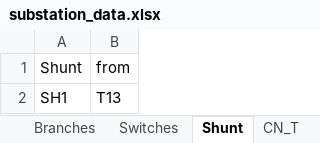
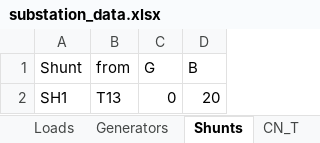
Before and after one commit to SanPen/PracticalGridModeling, an Excel workbook: examples/substation_data.xlsx, sheet Shunts, drawn as a sheet; values as stored, in another font and other column widths than the file's, no borders; the diff names each change by its address in the sheet, - before the commit and + after, or states it on an @@ line.

```diff
--- a/examples/substation_data.xlsx (sheet Shunts)
+++ b/examples/substation_data.xlsx (sheet Shunts)
-sheet tab: Shunt
+sheet tab: Shunts
+sheet tab: Loads
+sheet tab: Generators
+column C (G), row 2: 0
+column D (B), row 2: 20
```
Also changed, not shown: sheet Branches, sheet CN_T, sheet Switches, sheet Terminals, sheet ConnectivityNodes, other sheet tabs, 6 other files.
